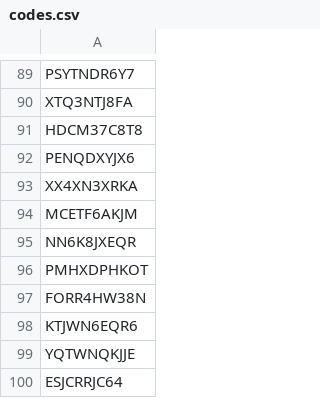
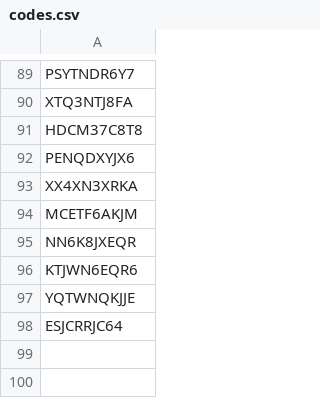
Before and after one commit to kucinghitam13/wwm-redeem-codes, a CSV file: data/codes.csv, drawn as a sheet; only a part is shown, gaps mark what is left out.

Commit message:
chore: Remove not working codes

```diff
--- a/data/codes.csv
+++ b/data/codes.csv
@@ -95,4 +95,2 @@ MCETF6AKJM
 NN6K8JXEQR
-PMHXDPHKOT
-FORR4HW38N
 KTJWN6EQR6
```
